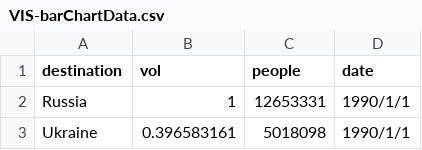
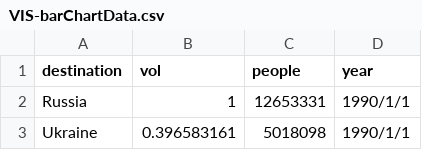
Before and after one commit to yitinnnng/AnimatedFlowMap, a CSV file: VIS-barChartData.csv, drawn as a sheet; only a part is shown.

Commit message:
Update VIS-barChartData.csv

```diff
--- a/VIS-barChartData.csv
+++ b/VIS-barChartData.csv
@@ -1,2 +1,2 @@
-destination,vol,people,date
+destination,vol,people,year
 Russia,1,12653331,1990/1/1
```
